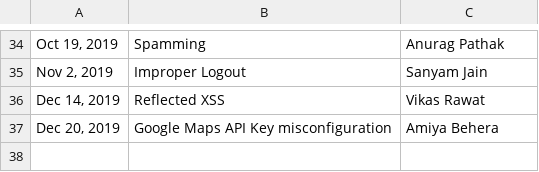
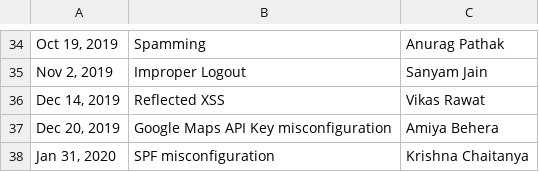
Before and after one commit to practo/secure-hof, a CSV file: _data/reports.csv, drawn as a sheet; only a part is shown, gaps mark what is left out; the diff names each change by its address in the sheet, - before the commit and + after, or states it on an @@ line.

Commit message:
Added SPF misconfiguration issue reported

```diff
--- a/_data/reports.csv
+++ b/_data/reports.csv
+row 38: Jan 31, 2020 | SPF misconfiguration | Krishna Chaitanya
```
